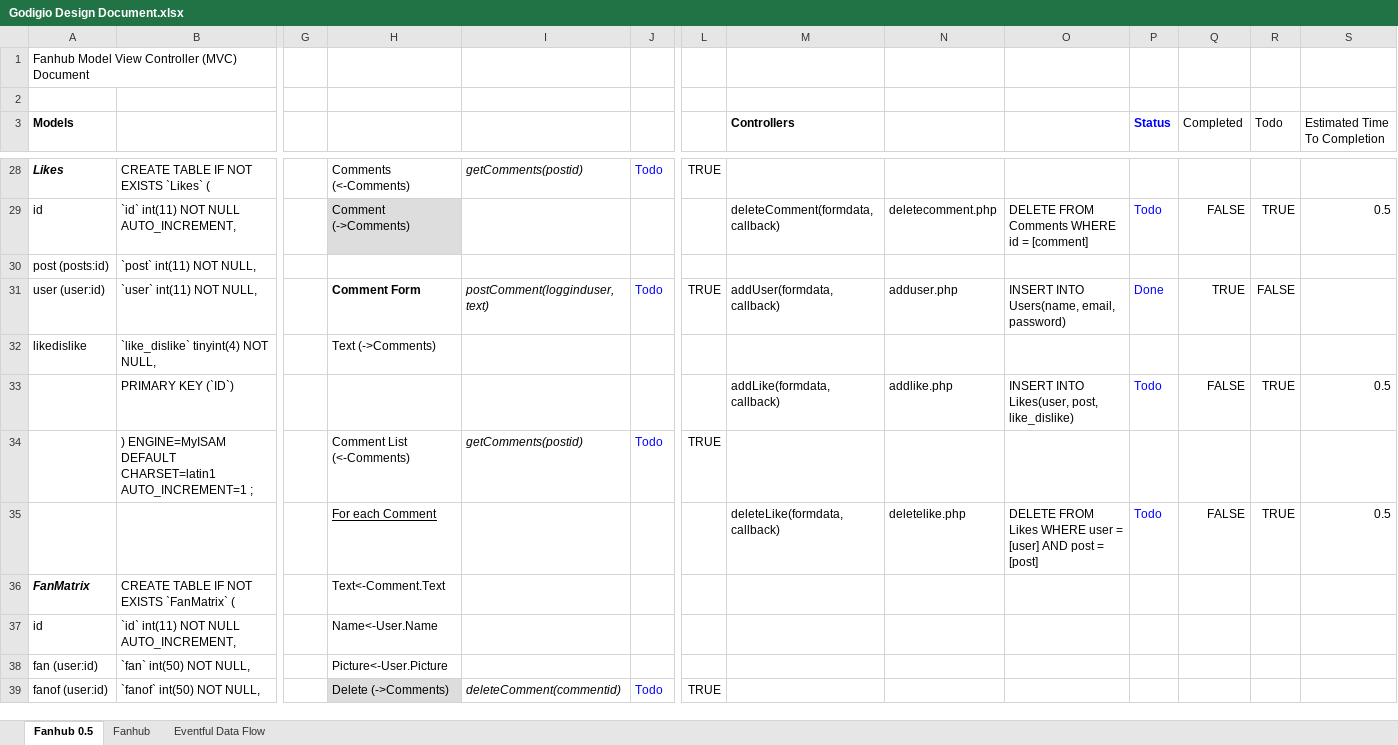
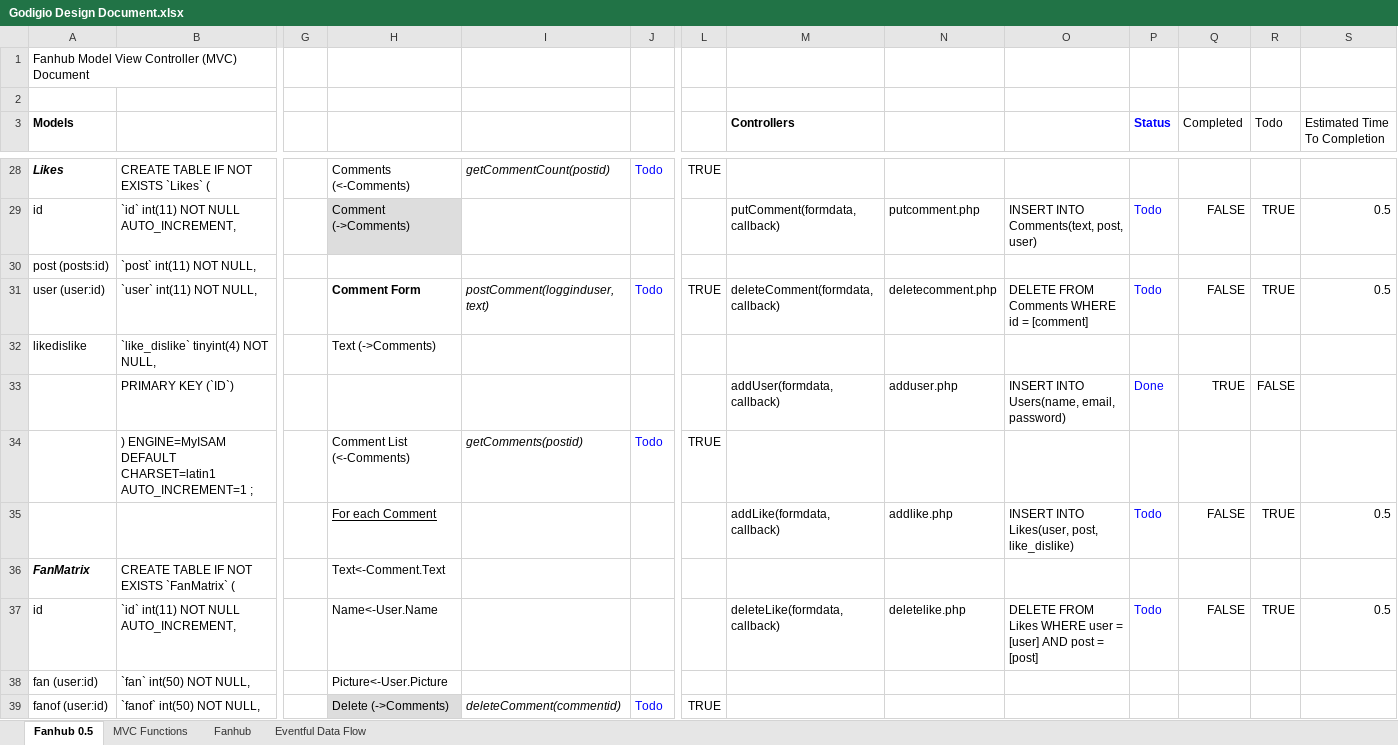
Before and after one commit to jmdrake/picoframework, an Excel workbook: Godigio Design Document.xlsx, sheet Fanhub 0.5, drawn as a sheet; only a part is shown, gaps mark what is left out; values as stored, in another font and other column widths than the file's, no borders; removed rows and columns are numbered as before the commit, all else as after; rows hold the shown columns only; the diff covers the shown part only; the diff names each change by its address in the sheet, - before the commit and + after, or states it on an @@ line.

```diff
--- a/Godigio Design Document.xlsx (sheet Fanhub 0.5)
+++ b/Godigio Design Document.xlsx (sheet Fanhub 0.5)
+sheet tab: MVC Functions
-I28: getComments(postid)
+I28: getCommentCount(postid)
-M29 (Controllers): deleteComment(formdata, callback)
+M29 (Controllers): putComment(formdata, callback)
-N29: deletecomment.php
+N29: putcomment.php
-O29: DELETE FROM Comments WHERE id = [comment]
+O29: INSERT INTO Comments(text, post, user)
-M31 (Controllers): addUser(formdata, callback)
+M31 (Controllers): deleteComment(formdata, callback)
-N31: adduser.php
+N31: deletecomment.php
-O31: INSERT INTO Users(name, email, password)
+O31: DELETE FROM Comments WHERE id = [comment]
-P31 (Status): Done
+P31 (Status): Todo
-Q31 (Completed): TRUE
+Q31 (Completed): FALSE
-R31 (Todo): FALSE
+R31 (Todo): TRUE
-S31 (Estimated Time To Completion): (empty)
+S31 (Estimated Time To Completion): 0.5
-row 33:  | PRIMARY KEY (`ID`) |  |  |  |  |  | addLike(formdata, callback) | addlike.php | INSERT INTO Likes(user, post, like_dislike) | Todo | FALSE | TRUE | 0.5
+row 33:  | PRIMARY KEY (`ID`) |  |  |  |  |  | addUser(formdata, callback) | adduser.php | INSERT INTO Users(name, email, password) | Done | TRUE | FALSE
-M35 (Controllers): deleteLike(formdata, callback)
+M35 (Controllers): addLike(formdata, callback)
-N35: deletelike.php
+N35: addlike.php
-O35: DELETE FROM Likes WHERE user = [user] AND post = [post]
+O35: INSERT INTO Likes(user, post, like_dislike)
-M37 (Controllers): (empty)
+M37 (Controllers): deleteLike(formdata, callback)
-N37: (empty)
+N37: deletelike.php
-O37: (empty)
+O37: DELETE FROM Likes WHERE user = [user] AND post = [post]
-P37 (Status): (empty)
+P37 (Status): Todo
-Q37 (Completed): (empty)
+Q37 (Completed): FALSE
-R37 (Todo): (empty)
+R37 (Todo): TRUE
-S37 (Estimated Time To Completion): (empty)
+S37 (Estimated Time To Completion): 0.5
```
Also changed, not shown: 1 added row, 1 removed row, 54 edited cells and cell formats elsewhere in this sheet, formulas that keep their value, 7 other files.
